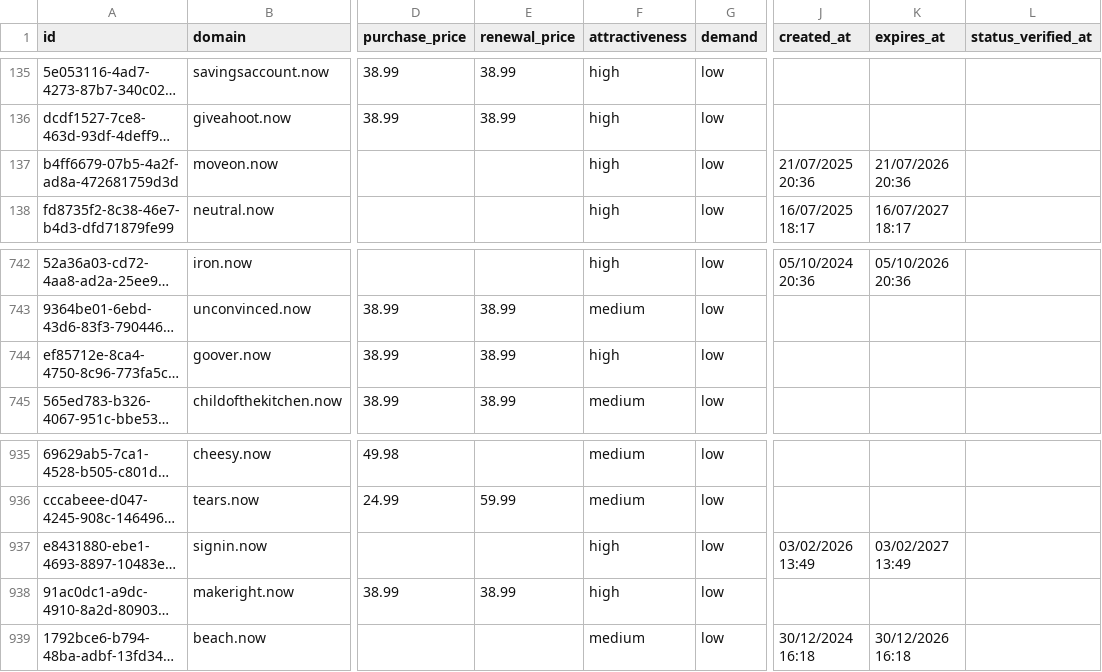
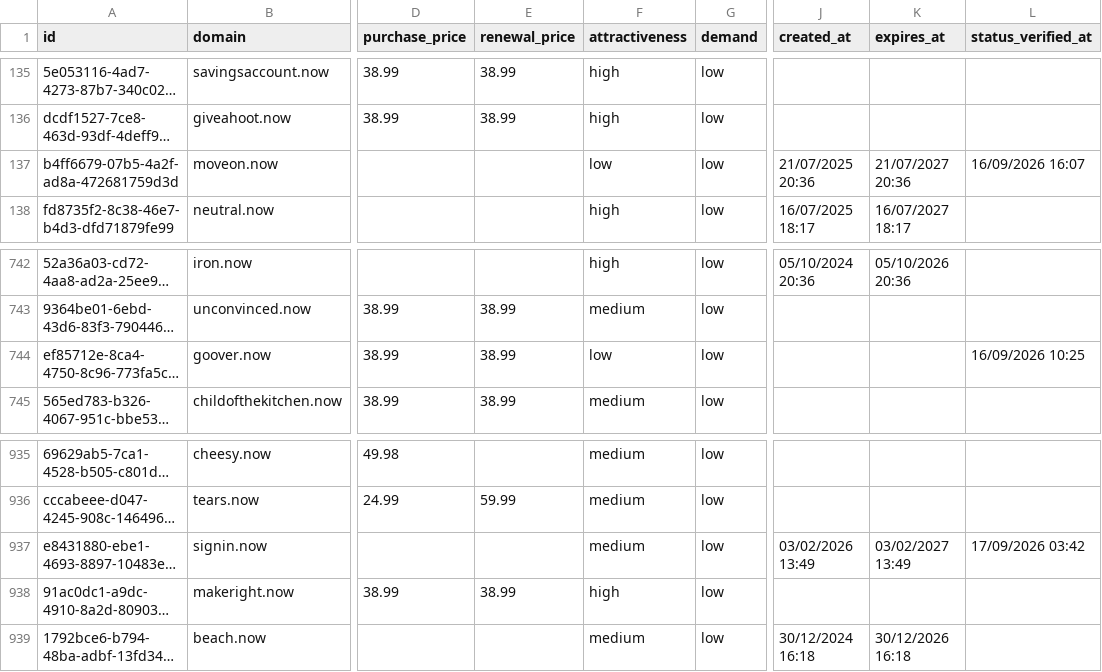
Before and after one commit to UniqueDomains/now-oneword-domains, a CSV file: now.csv, drawn as a sheet; only a part is shown, gaps mark what is left out; long unchanged cells end in …; the diff names each change by its address in the sheet, - before the commit and + after, or states it on an @@ line.

Commit message:
Domains update

```diff
--- a/now.csv
+++ b/now.csv
-F137 (attractiveness): high
+F137 (attractiveness): low
-K137 (expires_at): 21/07/2026 20:36
+K137 (expires_at): 21/07/2027 20:36
-L137 (status_verified_at): (empty)
+L137 (status_verified_at): 16/09/2026 16:07
-F744 (attractiveness): high
+F744 (attractiveness): low
-L744 (status_verified_at): (empty)
+L744 (status_verified_at): 16/09/2026 10:25
-F937 (attractiveness): high
+F937 (attractiveness): medium
-L937 (status_verified_at): (empty)
+L937 (status_verified_at): 17/09/2026 03:42
```
Also changed, not shown: 4 other files.
